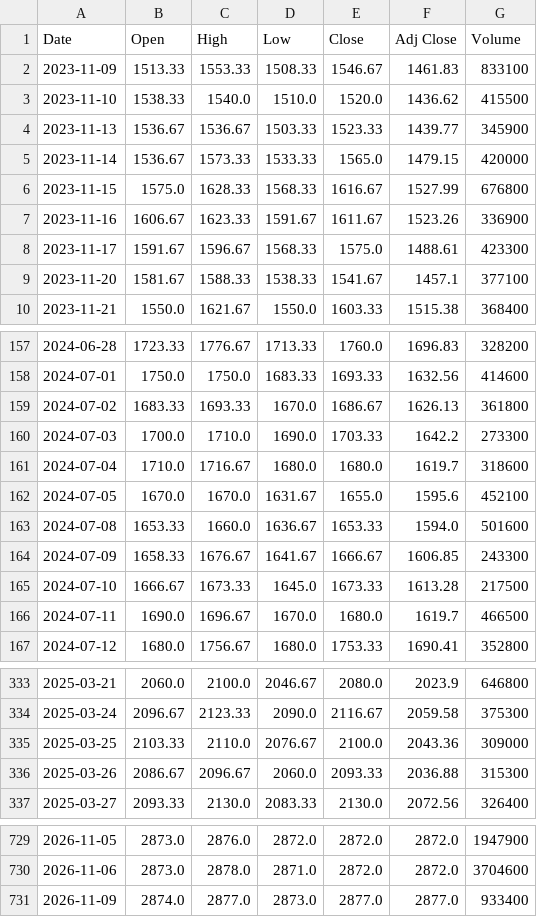
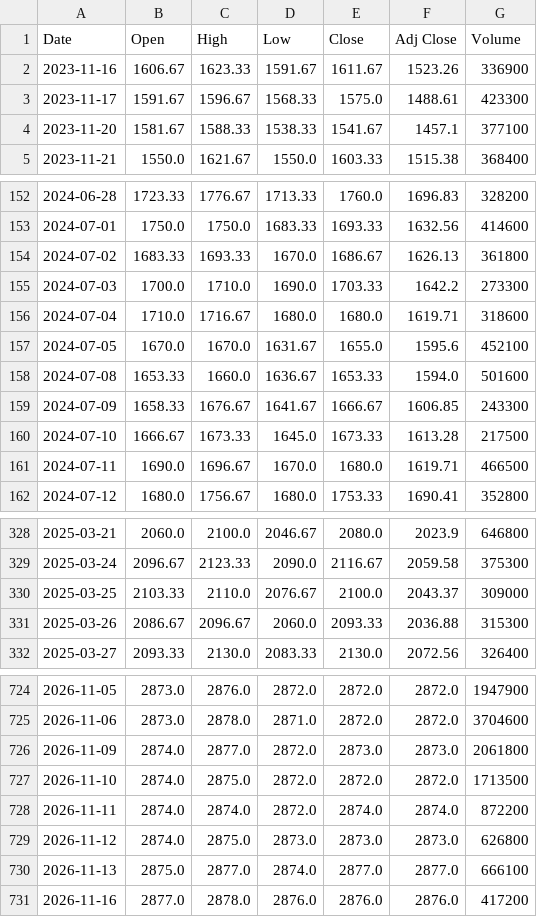
Before and after one commit to kukkunbz3613-prog/jp-stock-screener, a CSV file: data/history/4812.T.csv, drawn as a sheet; only a part is shown, gaps mark what is left out; the diff covers the shown part only.

```diff
--- a/data/history/4812.T.csv
+++ b/data/history/4812.T.csv
@@ -1,7 +1,2 @@
 Date,Open,High,Low,Close,Adj Close,Volume
-2023-11-09,1513.33,1553.33,1508.33,1546.67,1461.83,833100
-2023-11-10,1538.33,1540.0,1510.0,1520.0,1436.62,415500
-2023-11-13,1536.67,1536.67,1503.33,1523.33,1439.77,345900
-2023-11-14,1536.67,1573.33,1533.33,1565.0,1479.15,420000
-2023-11-15,1575.0,1628.33,1568.33,1616.67,1527.99,676800
 2023-11-16,1606.67,1623.33,1591.67,1611.67,1523.26,336900
@@ -160,3 +155,3 @@ Date,Open,High,Low,Close,Adj Close,Volume
 2024-07-03,1700.0,1710.0,1690.0,1703.33,1642.2,273300
-2024-07-04,1710.0,1716.67,1680.0,1680.0,1619.7,318600
+2024-07-04,1710.0,1716.67,1680.0,1680.0,1619.71,318600
 2024-07-05,1670.0,1670.0,1631.67,1655.0,1595.6,452100
@@ -165,3 +160,3 @@ Date,Open,High,Low,Close,Adj Close,Volume
 2024-07-10,1666.67,1673.33,1645.0,1673.33,1613.28,217500
-2024-07-11,1690.0,1696.67,1670.0,1680.0,1619.7,466500
+2024-07-11,1690.0,1696.67,1670.0,1680.0,1619.71,466500
 2024-07-12,1680.0,1756.67,1680.0,1753.33,1690.41,352800
@@ -334,3 +329,3 @@ Date,Open,High,Low,Close,Adj Close,Volume
 2025-03-24,2096.67,2123.33,2090.0,2116.67,2059.58,375300
-2025-03-25,2103.33,2110.0,2076.67,2100.0,2043.36,309000
+2025-03-25,2103.33,2110.0,2076.67,2100.0,2043.37,309000
 2025-03-26,2086.67,2096.67,2060.0,2093.33,2036.88,315300
@@ -730,2 +725,7 @@ Date,Open,High,Low,Close,Adj Close,Volume
 2026-11-06,2873.0,2878.0,2871.0,2872.0,2872.0,3704600
-2026-11-09,2874.0,2877.0,2873.0,2877.0,2877.0,933400
+2026-11-09,2874.0,2877.0,2872.0,2873.0,2873.0,2061800
+2026-11-10,2874.0,2875.0,2872.0,2872.0,2872.0,1713500
+2026-11-11,2874.0,2874.0,2872.0,2874.0,2874.0,872200
+2026-11-12,2874.0,2875.0,2873.0,2873.0,2873.0,626800
+2026-11-13,2875.0,2877.0,2874.0,2877.0,2877.0,666100
+2026-11-16,2877.0,2878.0,2876.0,2876.0,2876.0,417200
```
Also changed, not shown: 3 edited cells elsewhere in this file, data/history/1306.T.csv, data/history/2327.T.csv, 3 other files.
